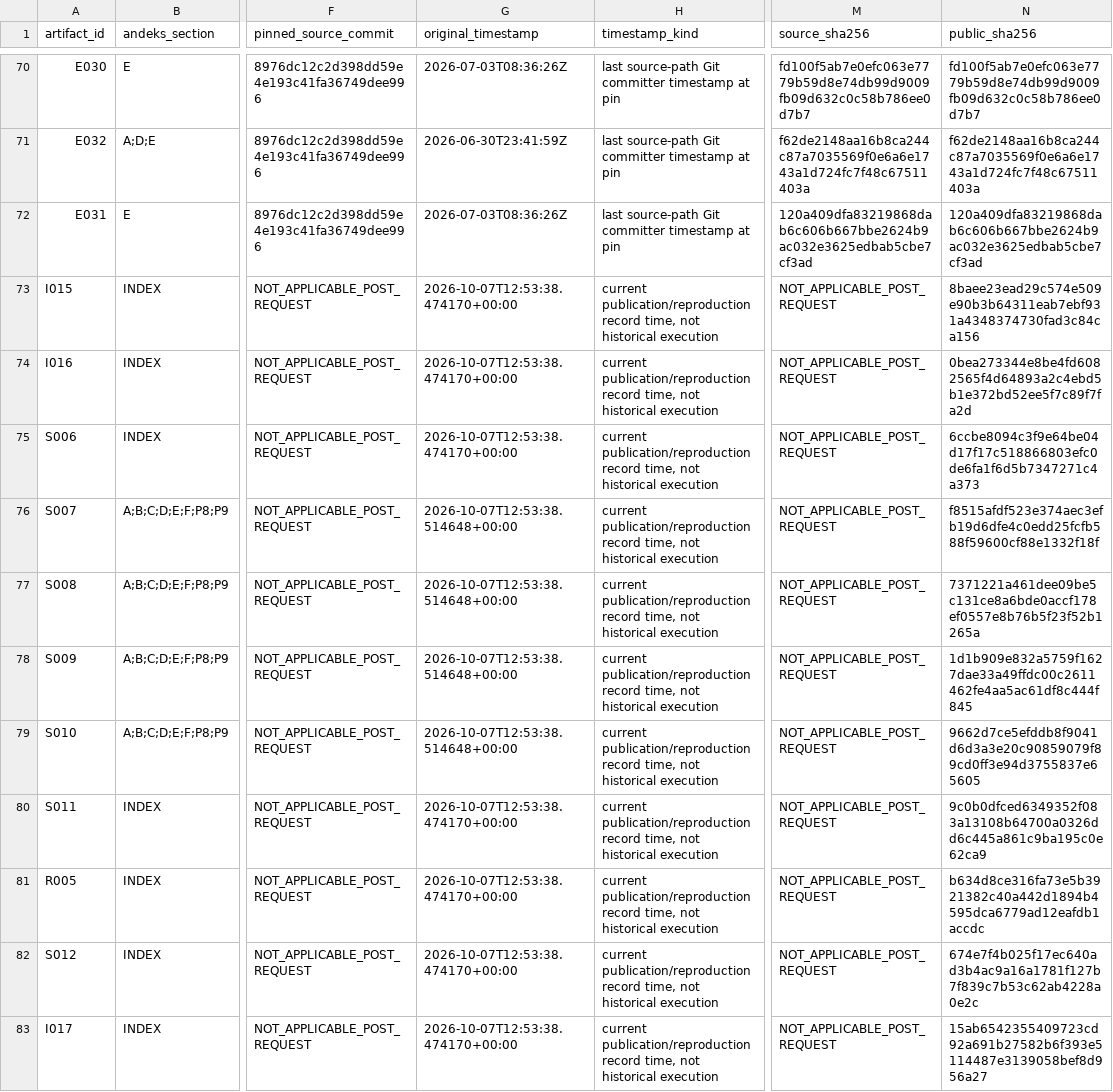
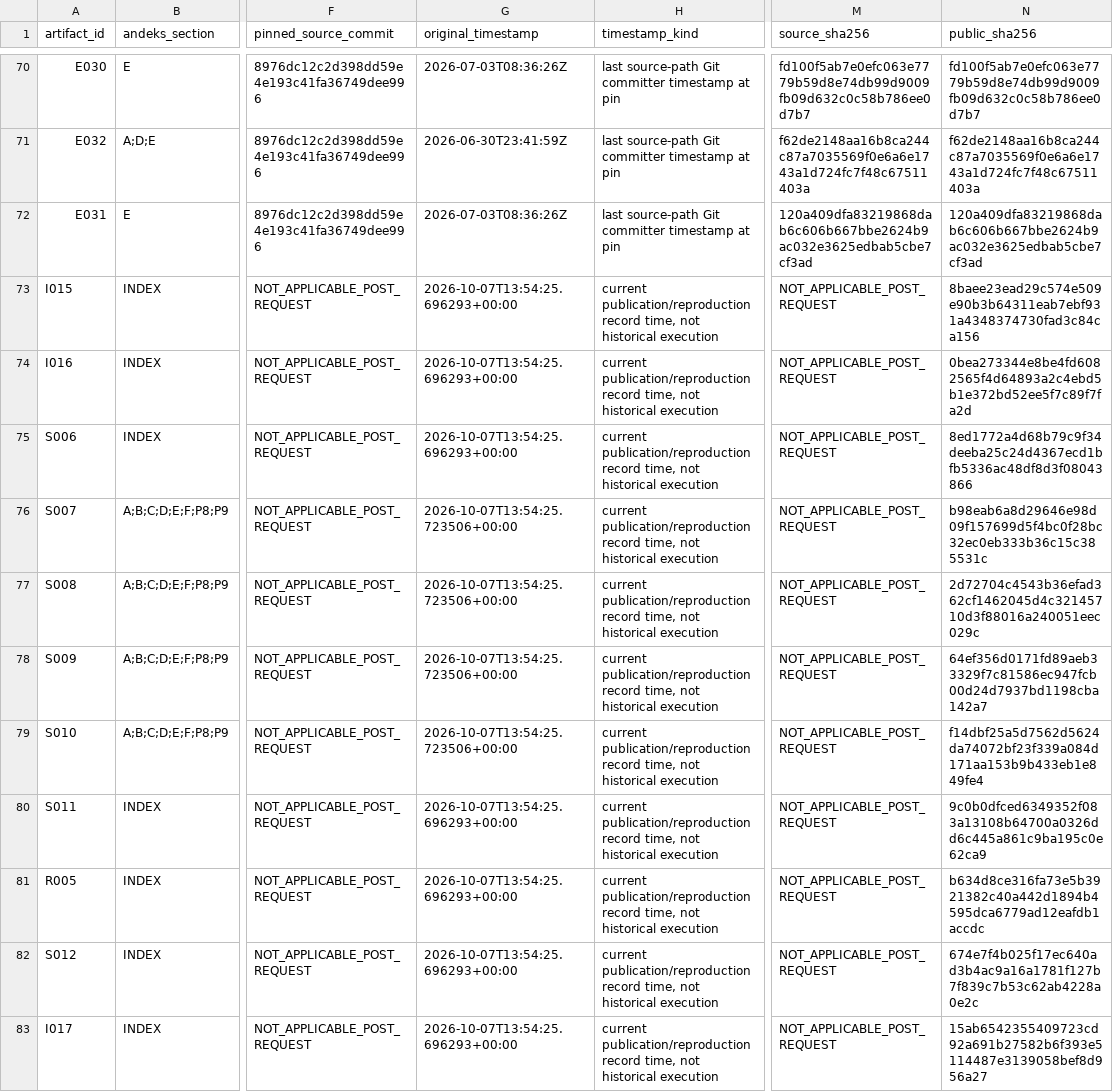
Before and after one commit to effacermonexistence/andeks-omaragi-rcc-c01-evidence, a CSV file: ARTIFACT_REGISTER.csv, drawn as a sheet; only a part is shown, gaps mark what is left out; the diff covers the shown part only; the diff names each change by its address in the sheet, - before the commit and + after, or states it on an @@ line.

```diff
--- a/ARTIFACT_REGISTER.csv
+++ b/ARTIFACT_REGISTER.csv
-G73:G75 (original_timestamp): 2026-10-07T12:53:38.474170+00:00
+G73:G75 (original_timestamp): 2026-10-07T13:54:25.696293+00:00
-N75 (public_sha256): 6ccbe8094c3f9e64be04d17f17c518866803efc0de6fa1f6d5b7347271c4a373
+N75 (public_sha256): 8ed1772a4d68b79c9f34deeba25c24d4367ecd1bfb5336ac48df8d3f08043866
-G76:G79 (original_timestamp): 2026-10-07T12:53:38.514648+00:00
+G76:G79 (original_timestamp): 2026-10-07T13:54:25.723506+00:00
-N76 (public_sha256): f8515afdf523e374aec3efb19d6dfe4c0edd25fcfb588f59600cf88e1332f18f
+N76 (public_sha256): b98eab6a8d29646e98d09f157699d5f4bc0f28bc32ec0eb333b36c15c385531c
-N77 (public_sha256): 7371221a461dee09be5c131ce8a6bde0accf178ef0557e8b76b5f23f52b1265a
+N77 (public_sha256): 2d72704c4543b36efad362cf1462045d4c32145710d3f88016a240051eec029c
-N78 (public_sha256): 1d1b909e832a5759f1627dae33a49ffdc00c2611462fe4aa5ac61df8c444f845
+N78 (public_sha256): 64ef356d0171fd89aeb33329f7c81586ec947fcb00d24d7937bd1198cba142a7
-N79 (public_sha256): 9662d7ce5efddb8f9041d6d3a3e20c90859079f89cd0ff3e94d3755837e65605
+N79 (public_sha256): f14dbf25a5d7562d5624da74072bf23f339a084d171aa153b9b433eb1e849fe4
-G80:G83 (original_timestamp): 2026-10-07T12:53:38.474170+00:00
+G80:G83 (original_timestamp): 2026-10-07T13:54:25.696293+00:00
```
Also changed, not shown: 29 edited cells elsewhere in this file, 6 other files.
